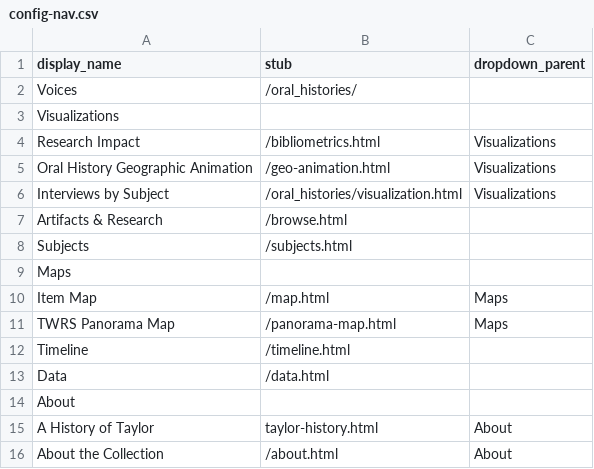
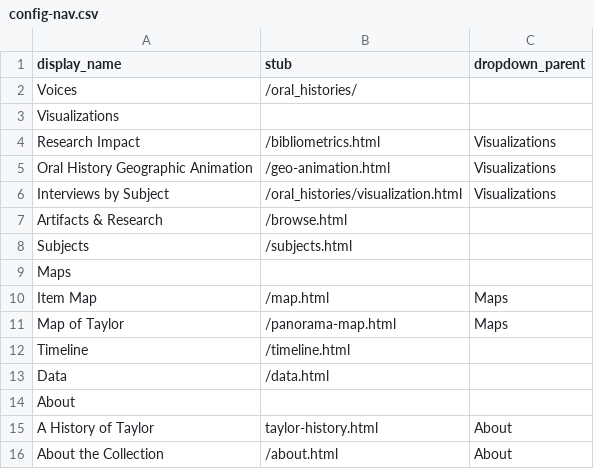
Before and after one commit to thecdil/taylor-archive, a CSV file: _data/config-nav.csv, drawn as a sheet.

Commit message:
change name of nav

```diff
--- a/_data/config-nav.csv
+++ b/_data/config-nav.csv
@@ -10,3 +10,3 @@ Maps
 Item Map,/map.html,Maps
-TWRS Panorama Map,/panorama-map.html,Maps
+Map of Taylor,/panorama-map.html,Maps
 Timeline,/timeline.html,
```
